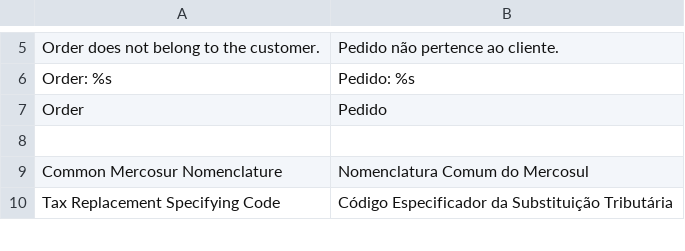
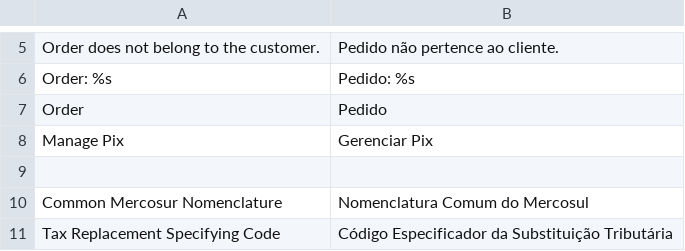
Before and after one commit to gamuzatech/tolucastore-openmage, a CSV file: app/locale/pt_BR/Gamuza_Brazil.csv, drawn as a sheet; only a part is shown, gaps mark what is left out; the diff names each change by its address in the sheet, - before the commit and + after, or states it on an @@ line.

Commit message:
Atualizado modulo Gamuza_Brazil: adicionado ACL para Pix

```diff
--- a/app/locale/pt_BR/Gamuza_Brazil.csv
+++ b/app/locale/pt_BR/Gamuza_Brazil.csv
+row 8: Manage Pix | Gerenciar Pix
```
Also changed, not shown: 1 other file.
